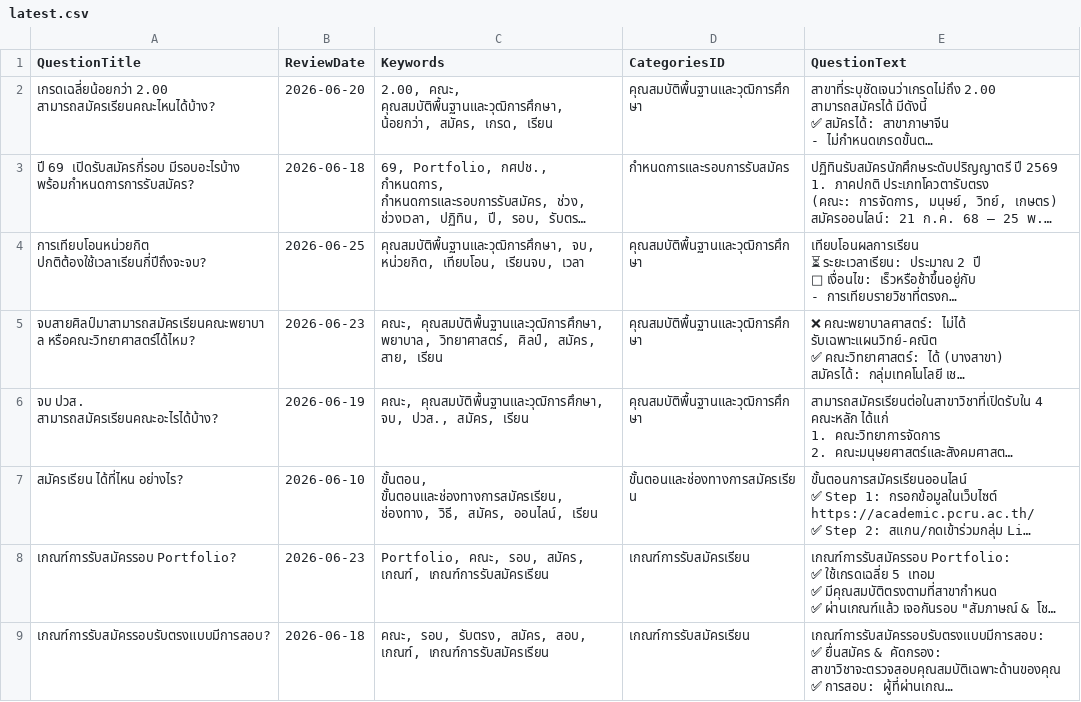
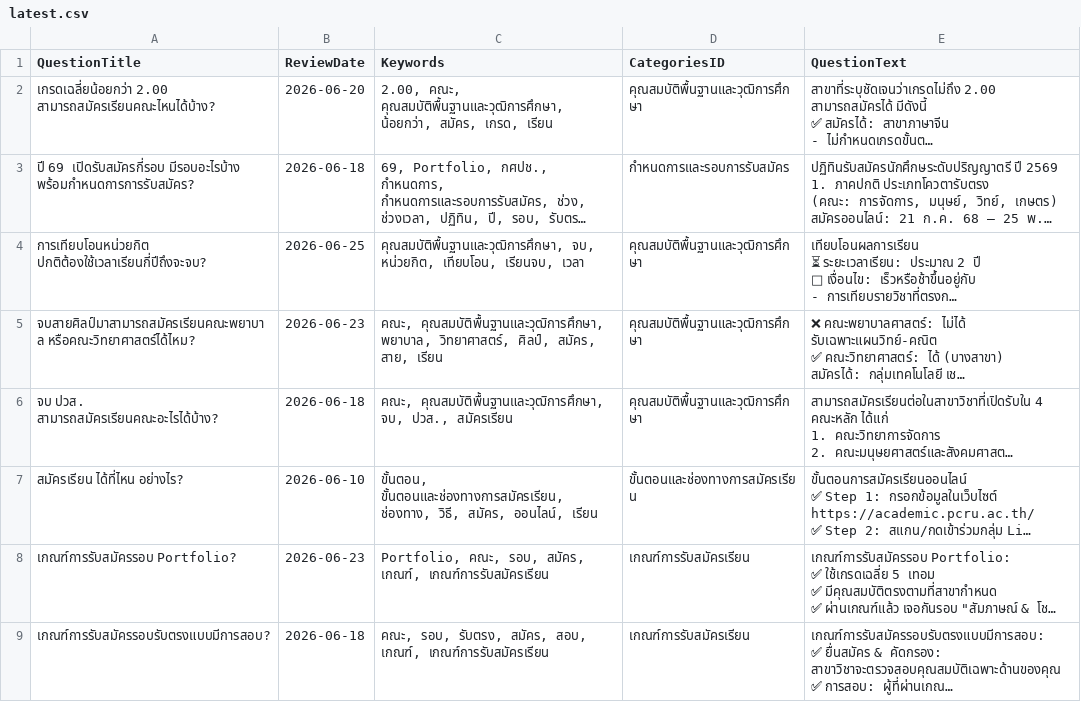
Before and after one commit to kriangkrai2018/pcru-chatbot-backend, a CSV file: files/managequestionsanswers/3020/latest.csv, drawn as a sheet; only a part is shown; long unchanged cells end in …; the diff names each change by its address in the sheet, - before the commit and + after, or states it on an @@ line.

Commit message:
fix: update review date and improve keyword accuracy for vocational degree admission FAQ

```diff
--- a/files/managequestionsanswers/3020/latest.csv
+++ b/files/managequestionsanswers/3020/latest.csv
-B6 (ReviewDate): 2026-06-19
+B6 (ReviewDate): 2026-06-18
-C6 (Keywords): …จบ, ปวส., สมัคร, เรียน
+C6 (Keywords): …จบ, ปวส., สมัครเรียน
```
